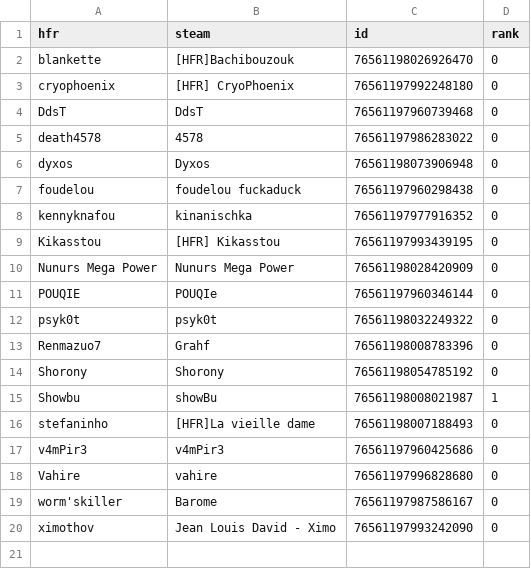
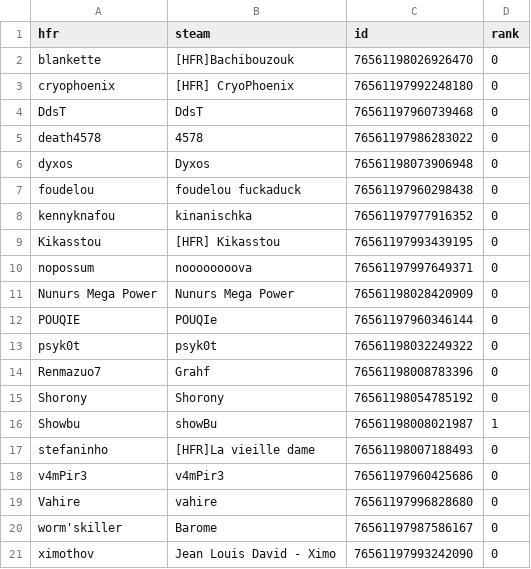
Before and after one commit to NunursMegaPower/HFR-Dota2, a CSV file: hfr_steam_users.csv, drawn as a sheet.

```diff
--- a/hfr_steam_users.csv
+++ b/hfr_steam_users.csv
@@ -9,2 +9,3 @@ kennyknafou,kinanischka,76561197977916352,0
 Kikasstou,[HFR] Kikasstou,76561197993439195,0
+nopossum,noooooooova,76561197997649371,0
 Nunurs Mega Power,Nunurs Mega Power,76561198028420909,0
```
Also changed, not shown: 1 other file.
